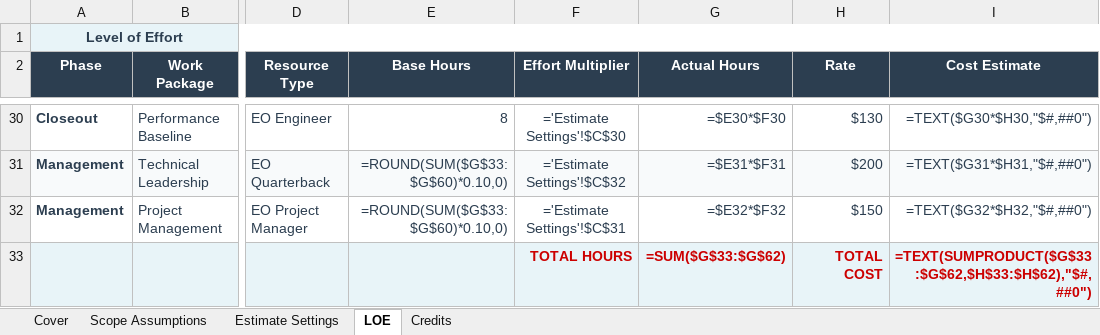
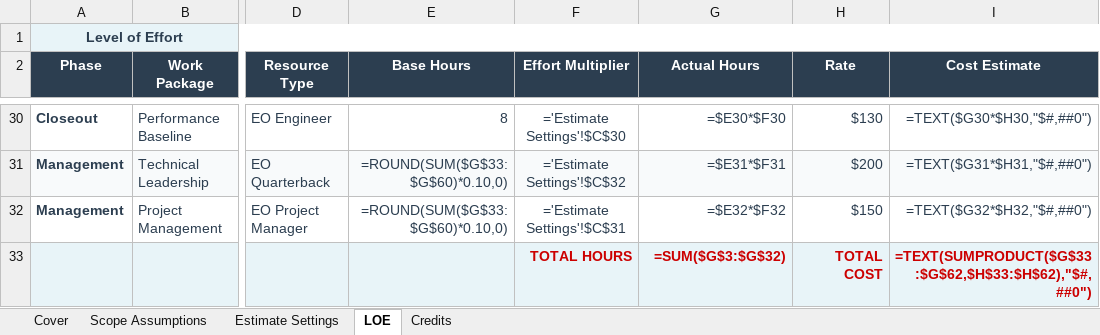
Before and after one commit to eoframework/solutions, an Excel workbook: solutions/azure/ai/document-intelligence/presales/level-of-effort-estimate.xlsx, sheet LOE, drawn as a sheet; only a part is shown, gaps mark what is left out; values as stored, in another font and other column widths than the file's, no borders; formulas without a stored value are shown as written; the diff names each change by its address in the sheet, - before the commit and + after, or states it on an @@ line.

```diff
--- a/solutions/azure/ai/document-intelligence/presales/level-of-effort-estimate.xlsx (sheet LOE)
+++ b/solutions/azure/ai/document-intelligence/presales/level-of-effort-estimate.xlsx (sheet LOE)
-G33 (Actual Hours): =SUM($G$33:$G$62)
+G33 (Actual Hours): =SUM($G$3:$G$32)
```
Also changed, not shown: solutions/cisco/ai/network-analytics/presales/level-of-effort-estimate.xlsx, solutions/google/modern-workspace/workspace/presales/level-of-effort-estimate.xlsx, 8 other files.
